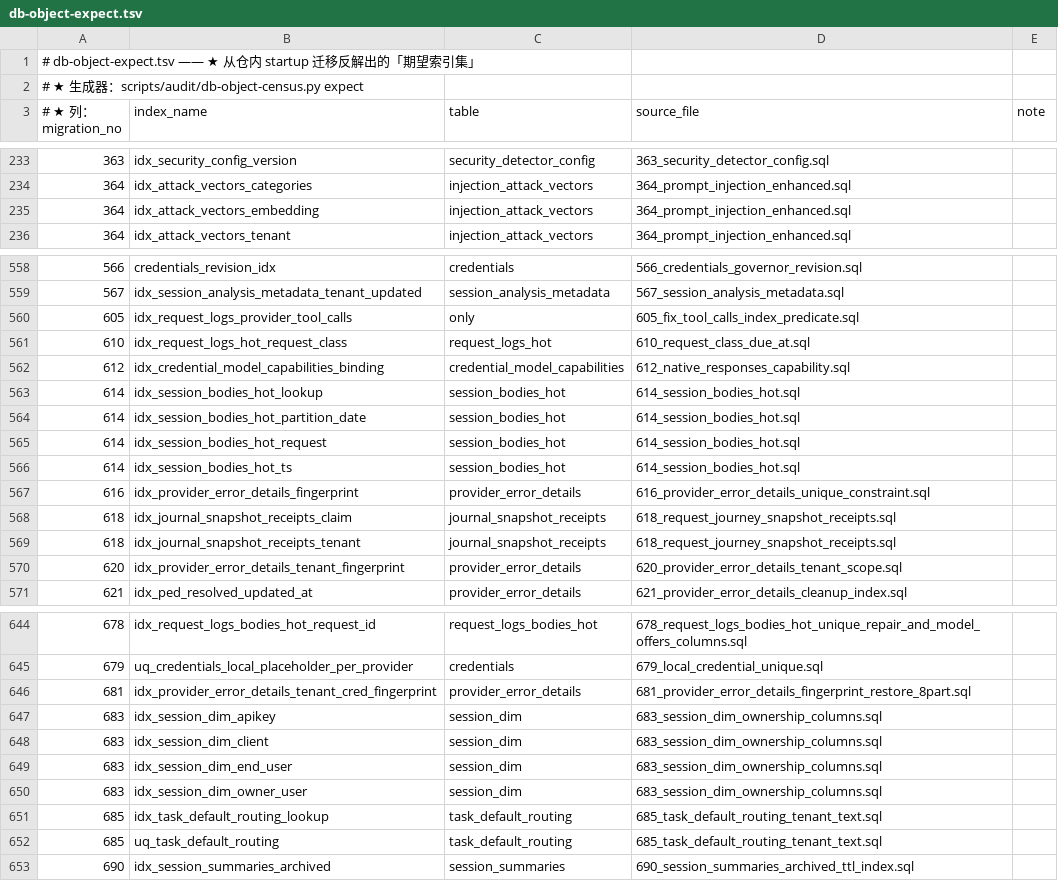
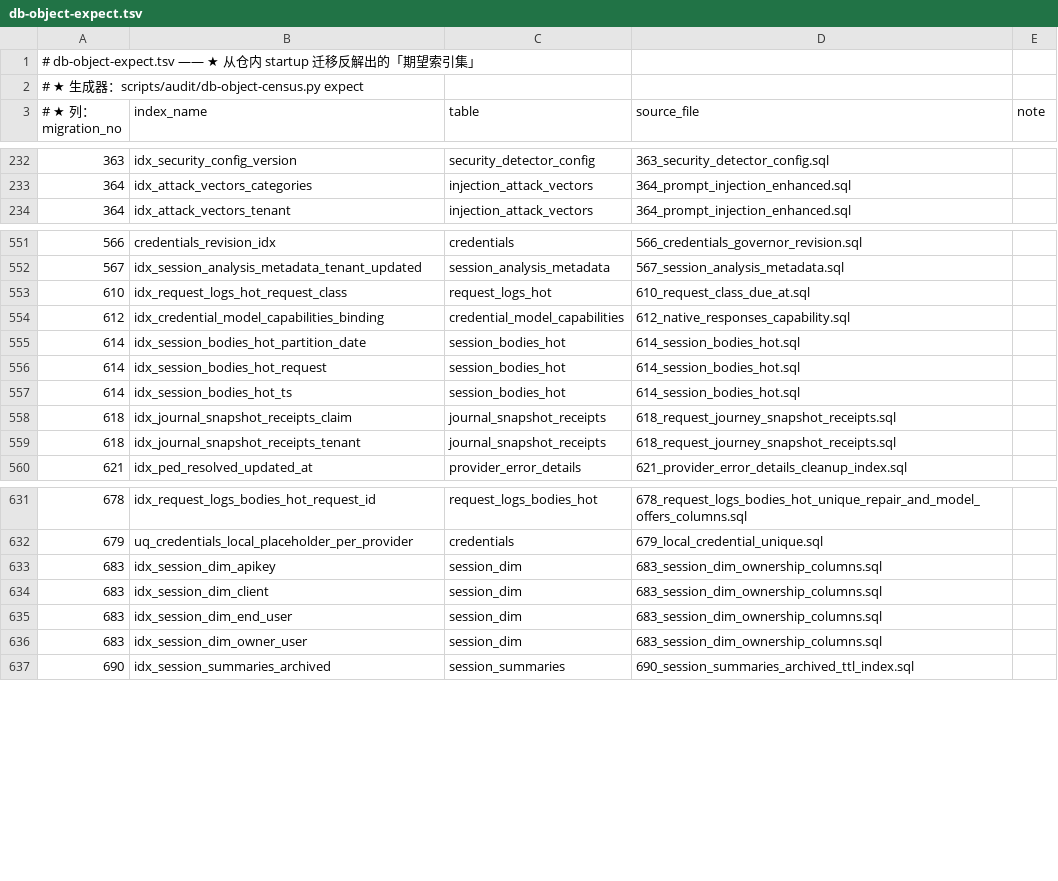
Before and after one commit to halfking/ai-native-gateway-core, a TSV file: scripts/audit/asset/db-object-expect.tsv, drawn as a sheet; only a part is shown, gaps mark what is left out; the diff covers the shown part only.

```diff
--- a/scripts/audit/asset/db-object-expect.tsv
+++ b/scripts/audit/asset/db-object-expect.tsv
@@ -234,3 +233,2 @@
 364	idx_attack_vectors_categories	injection_attack_vectors	364_prompt_injection_enhanced.sql	
-364	idx_attack_vectors_embedding	injection_attack_vectors	364_prompt_injection_enhanced.sql	
 364	idx_attack_vectors_tenant	injection_attack_vectors	364_prompt_injection_enhanced.sql	
@@ -559,6 +552,4 @@
 567	idx_session_analysis_metadata_tenant_updated	session_analysis_metadata	567_session_analysis_metadata.sql	
-605	idx_request_logs_provider_tool_calls	only	605_fix_tool_calls_index_predicate.sql	
 610	idx_request_logs_hot_request_class	request_logs_hot	610_request_class_due_at.sql	
 612	idx_credential_model_capabilities_binding	credential_model_capabilities	612_native_responses_capability.sql	
-614	idx_session_bodies_hot_lookup	session_bodies_hot	614_session_bodies_hot.sql	
 614	idx_session_bodies_hot_partition_date	session_bodies_hot	614_session_bodies_hot.sql	
@@ -566,6 +557,4 @@
 614	idx_session_bodies_hot_ts	session_bodies_hot	614_session_bodies_hot.sql	
-616	idx_provider_error_details_fingerprint	provider_error_details	616_provider_error_details_unique_constraint.sql	
 618	idx_journal_snapshot_receipts_claim	journal_snapshot_receipts	618_request_journey_snapshot_receipts.sql	
 618	idx_journal_snapshot_receipts_tenant	journal_snapshot_receipts	618_request_journey_snapshot_receipts.sql	
-620	idx_provider_error_details_tenant_fingerprint	provider_error_details	620_provider_error_details_tenant_scope.sql	
 621	idx_ped_resolved_updated_at	provider_error_details	621_provider_error_details_cleanup_index.sql	
@@ -645,3 +632,2 @@
 679	uq_credentials_local_placeholder_per_provider	credentials	679_local_credential_unique.sql	
-681	idx_provider_error_details_tenant_cred_fingerprint	provider_error_details	681_provider_error_details_fingerprint_restore_8part.sql	
 683	idx_session_dim_apikey	session_dim	683_session_dim_ownership_columns.sql	
@@ -650,4 +636,2 @@
 683	idx_session_dim_owner_user	session_dim	683_session_dim_ownership_columns.sql	
-685	idx_task_default_routing_lookup	task_default_routing	685_task_default_routing_tenant_text.sql	
-685	uq_task_default_routing	task_default_routing	685_task_default_routing_tenant_text.sql	
 690	idx_session_summaries_archived	session_summaries	690_session_summaries_archived_ttl_index.sql	
```
Also changed, not shown: 10 removed rows and 2 edited cells elsewhere in this file, scripts/audit/asset/db-object-gap-ledger.tsv, scripts/ursmcheck/tsv_hollowout_inventory.tsv, 7 other files.
